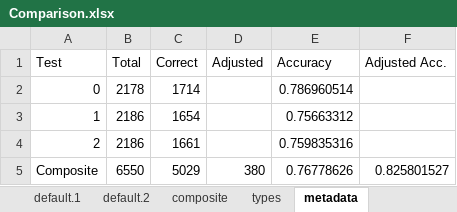
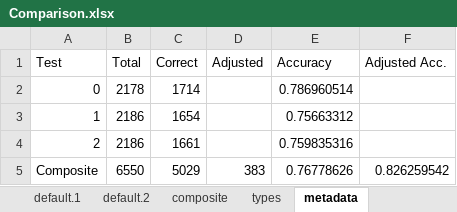
Before and after one commit to grey280/nAud, an Excel workbook: logs/2016-06-22/Comparison.xlsx, sheet metadata, drawn as a sheet; values as stored, in another font and other column widths than the file's, no borders; the diff names each change by its address in the sheet, - before the commit and + after, or states it on an @@ line.

```diff
--- a/logs/2016-06-22/Comparison.xlsx (sheet metadata)
+++ b/logs/2016-06-22/Comparison.xlsx (sheet metadata)
-D5 (Adjusted): 380
+D5 (Adjusted): 383
-F5 (Adjusted Acc.): 0.825801527
+F5 (Adjusted Acc.): 0.826259542
```
Also changed, not shown: sheet composite, 1 other file.
